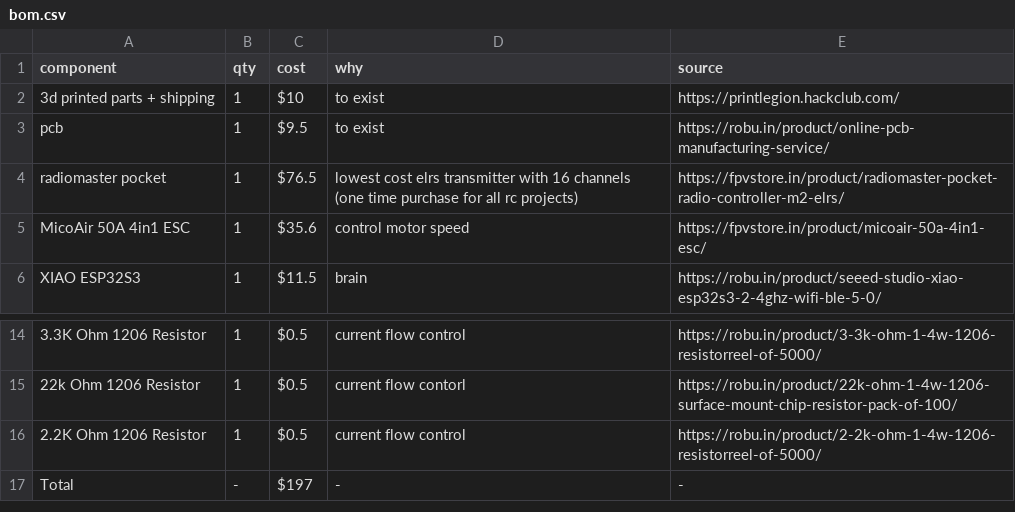
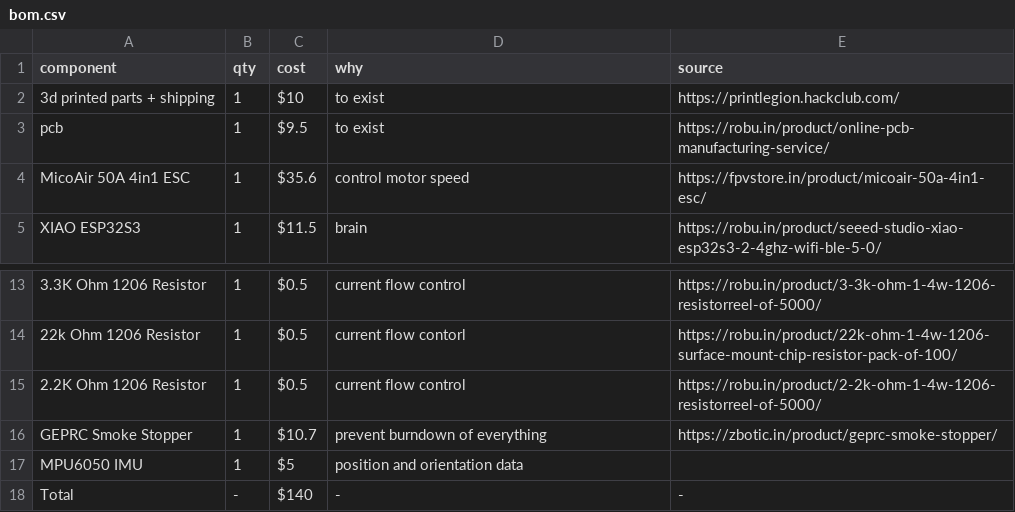
Before and after one commit to dialgorithm/mica, a CSV file: bom.csv, drawn as a sheet; only a part is shown, gaps mark what is left out; removed rows and columns are numbered as before the commit, all else as after; the diff names each change by its address in the sheet, - before the commit and + after, or states it on an @@ line.

Commit message:
Update bom.csv

```diff
--- a/bom.csv
+++ b/bom.csv
-row 4: radiomaster pocket | 1 | $76.5 | lowest cost elrs transmitter with 16 channels (one time purchase for all rc projects) | https://fpvstore.in/product/radiomaster-pocket-radio-controller-m2-elrs/
+row 16: GEPRC Smoke Stopper | 1 | $10.7 | prevent burndown of everything | https://zbotic.in/product/geprc-smoke-stopper/
+row 17: MPU6050 IMU | 1 | $5 | position and orientation data
-C18 (cost): $197
+C18 (cost): $140
```
